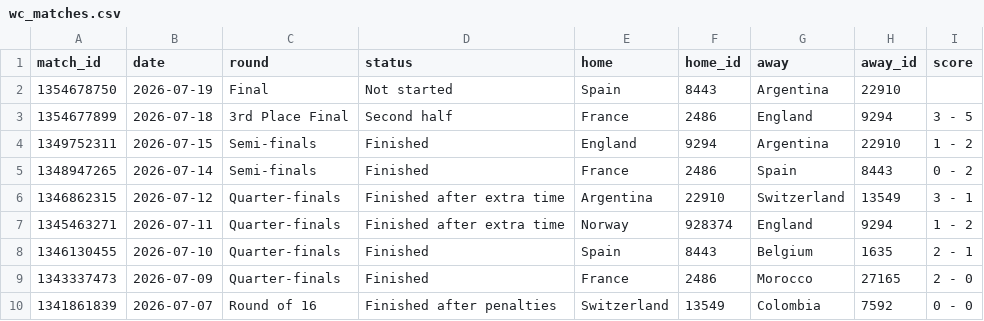
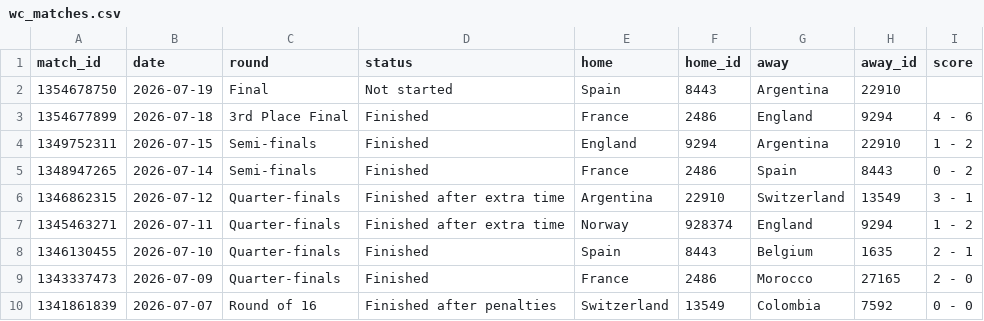
Before and after one commit to manuelcralves/WORLD-CUP-2026, a CSV file: api_cache/wc_matches.csv, drawn as a sheet; only a part is shown; the diff covers the shown part only.

```diff
--- a/api_cache/wc_matches.csv
+++ b/api_cache/wc_matches.csv
@@ -2,3 +2,3 @@ match_id,date,round,status,home,home_id,away,away_id,score
 1354678750,2026-07-19,Final,Not started,Spain,8443,Argentina,22910,
-1354677899,2026-07-18,3rd Place Final,Second half,France,2486,England,9294,3 - 5
+1354677899,2026-07-18,3rd Place Final,Finished,France,2486,England,9294,4 - 6
 1349752311,2026-07-15,Semi-finals,Finished,England,9294,Argentina,22910,1 - 2
```
Also changed, not shown: 9 moved rows elsewhere in this file, api_cache/wc_events.csv, api_cache/wc_lineups.csv, 6 other files.
